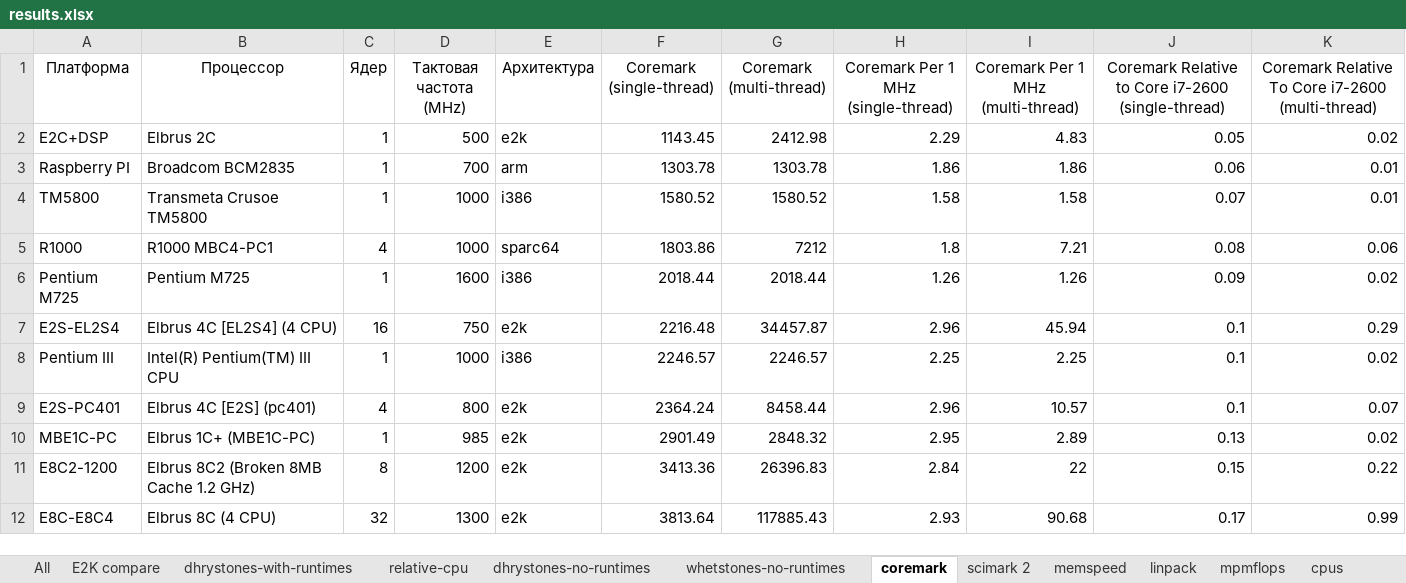
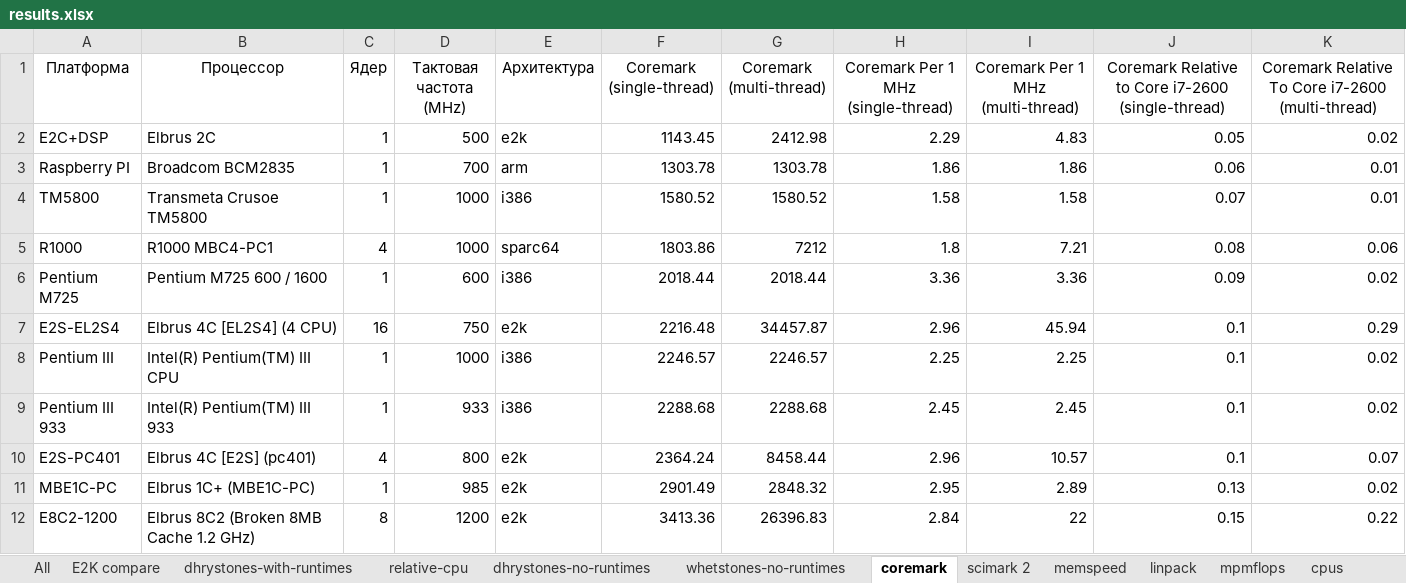
Before and after one commit to EntityFX/anybench, an Excel workbook: doc/results.xlsx, sheet coremark, drawn as a sheet; only a part is shown; the shorter side is filled out with more unchanged rows; values as stored, in another font and other column widths than the file's, no borders; charts and pictures and table styles not drawn; the diff names each change by its address in the sheet, - before the commit and + after, or states it on an @@ line.

Commit message:
Added Pentium III 933 MHz results

```diff
--- a/doc/results.xlsx (sheet coremark)
+++ b/doc/results.xlsx (sheet coremark)
-B6 (Процессор): Pentium M725
+B6 (Процессор): Pentium M725 600 / 1600
-D6 (Тактовая частота (MHz)): 1600
+D6 (Тактовая частота (MHz)): 600
-H6: 1.26
+H6: 3.36
-I6: 1.26
+I6: 3.36
+row 9: Pentium III 933 | Intel(R) Pentium(TM) III 933 | 1 | 933 | i386 | 2288.68 | 2288.68 | 2.45 | 2.45 | 0.1 | 0.02
```
Also changed, not shown: sheet linpack, sheet All, sheet whetstones-no-runtimes, sheet mpmflops, sheet dhrystones-no-runtimes, sheet cpus, hidden cells, charts or pictures, 38 other files.
